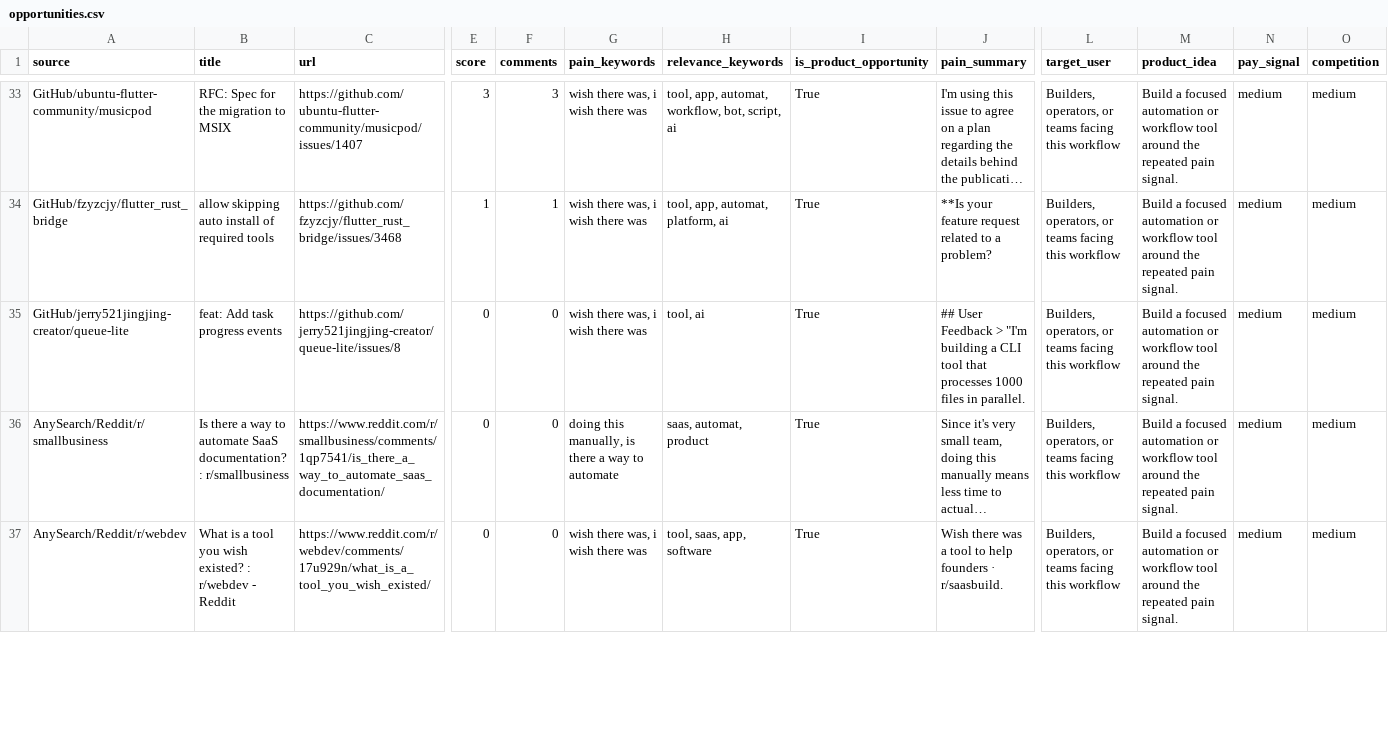
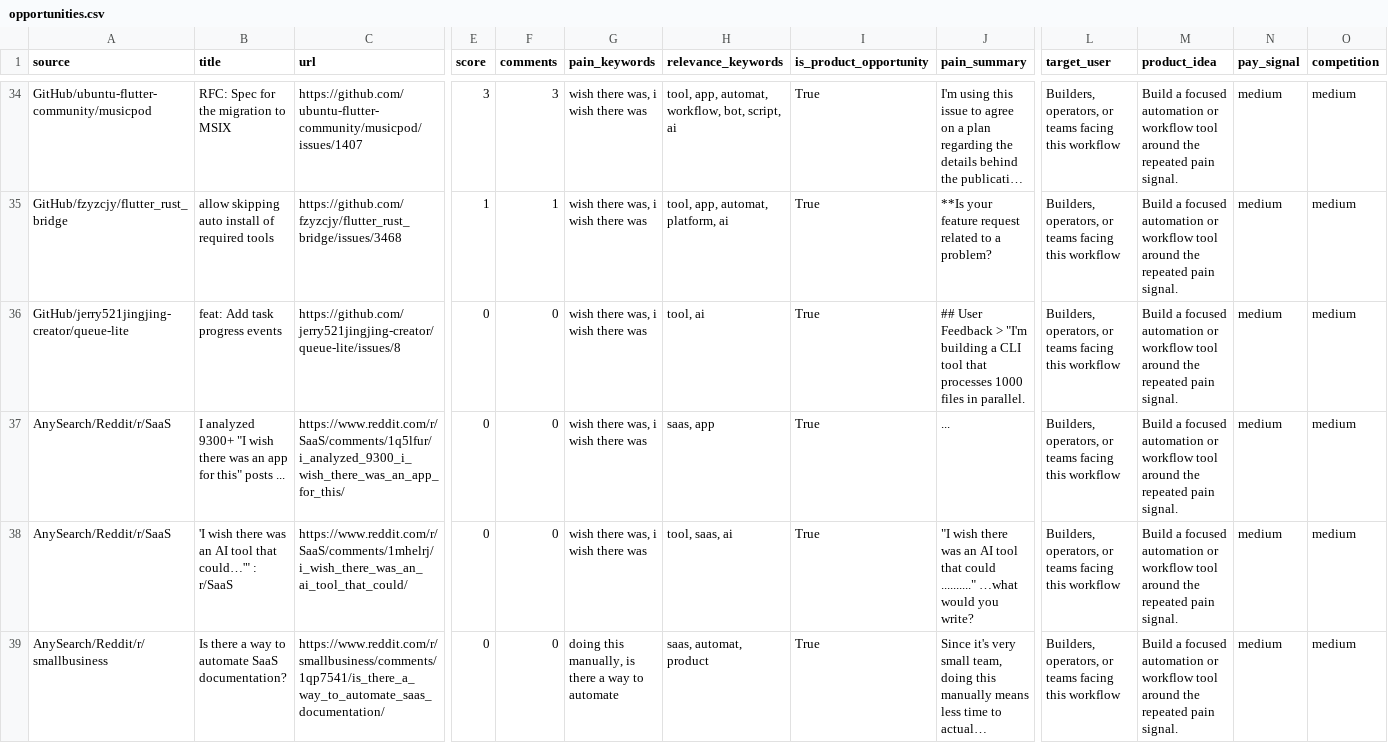
Before and after one commit to jaxxchen003/microsaas-radar, a CSV file: output/opportunities.csv, drawn as a sheet; only a part is shown, gaps mark what is left out; long unchanged cells end in …; removed rows and columns are numbered as before the commit, all else as after; rows hold the shown columns only; the diff covers the shown part only; the diff names each change by its address in the sheet, - before the commit and + after, or states it on an @@ line.

```diff
--- a/output/opportunities.csv
+++ b/output/opportunities.csv
+row 37: AnySearch/Reddit/r/SaaS | I analyzed 9300+ "I wish there was an app for this" posts ... | https://www.reddit.com/r/SaaS/comments/1q5lfur/i_analyzed_9300_i_wish_there_was_an_app_for_this/ | 0 | 0 | wish there was, i wish there was | saas, app | True | ... | Builders, operators, or teams facing this workflow | Build a focused automation or workflow tool around the repeated pain signal. | medium | medium
+row 38: AnySearch/Reddit/r/SaaS | 'I wish there was an AI tool that could…'" : r/SaaS | https://www.reddit.com/r/SaaS/comments/1mhelrj/i_wish_there_was_an_ai_tool_that_could/ | 0 | 0 | wish there was, i wish there was | tool, saas, ai | True | "I wish there was an AI tool that could .........." …what would you write? | Builders, operators, or teams facing this workflow | Build a focused automation or workflow tool around the repeated pain signal. | medium | medium
-B39 (title): …SaaS documentation? : r/smallbusiness
+B39 (title): …SaaS documentation?
-row 37: AnySearch/Reddit/r/webdev | What is a tool you wish existed? : r/webdev - Reddit | https://www.reddit.com/r/webdev/comments/17u929n/what_is_a_tool_you_wish_existed/ | 0 | 0 | wish there was, i wish there was | tool, saas, app, software | True | Wish there was a tool to help founders · r/saasbuild. | Builders, operators, or teams facing this workflow | Build a focused automation or workflow tool around the repeated pain signal. | medium | medium
```
Also changed, not shown: 2 added rows, 3 removed rows and 12 edited cells elsewhere in this file, 3 other files.
